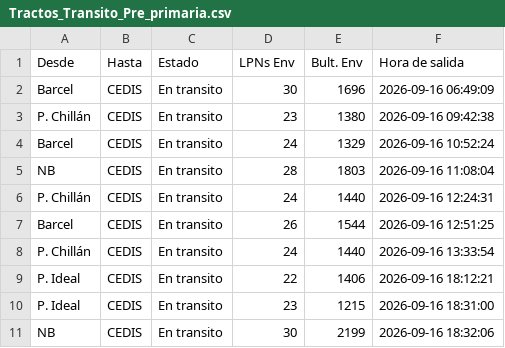
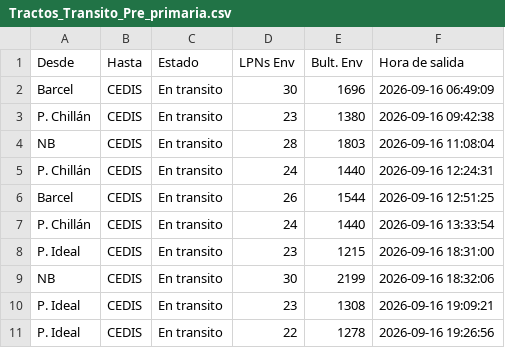
Before and after one commit to ErhickDiaz/COPIA-DASHBOARD_STREAMLIT_LOGISTIC, a CSV file: data/Tractos_Transito_Pre_primaria.csv, drawn as a sheet.

Commit message:
Actualización 2026-09-16 19:32:34.137070

```diff
--- a/data/Tractos_Transito_Pre_primaria.csv
+++ b/data/Tractos_Transito_Pre_primaria.csv
@@ -3,3 +3,2 @@ Barcel,CEDIS,En transito,30,1696,2026-09-16 06:49:09
 P. Chillán,CEDIS,En transito,23,1380,2026-09-16 09:42:38
-Barcel,CEDIS,En transito,24,1329,2026-09-16 10:52:24
 NB,CEDIS,En transito,28,1803,2026-09-16 11:08:04
@@ -8,4 +7,5 @@ Barcel,CEDIS,En transito,26,1544,2026-09-16 12:51:25
 P. Chillán,CEDIS,En transito,24,1440,2026-09-16 13:33:54
-P. Ideal,CEDIS,En transito,22,1406,2026-09-16 18:12:21
 P. Ideal,CEDIS,En transito,23,1215,2026-09-16 18:31:00
 NB,CEDIS,En transito,30,2199,2026-09-16 18:32:06
+P. Ideal,CEDIS,En transito,23,1308,2026-09-16 19:09:21
+P. Ideal,CEDIS,En transito,22,1278,2026-09-16 19:26:56
```
